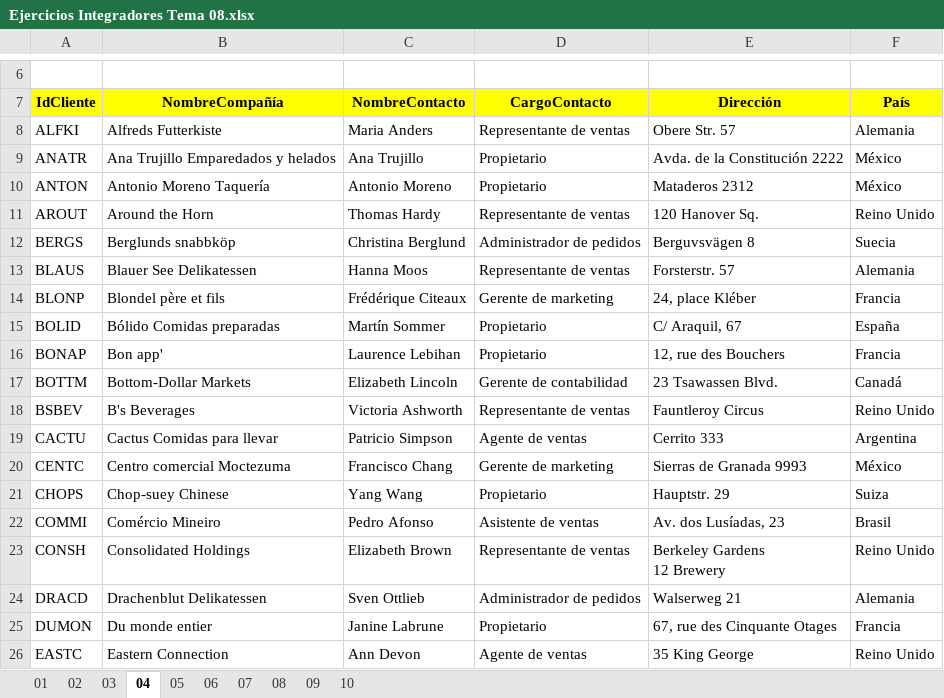
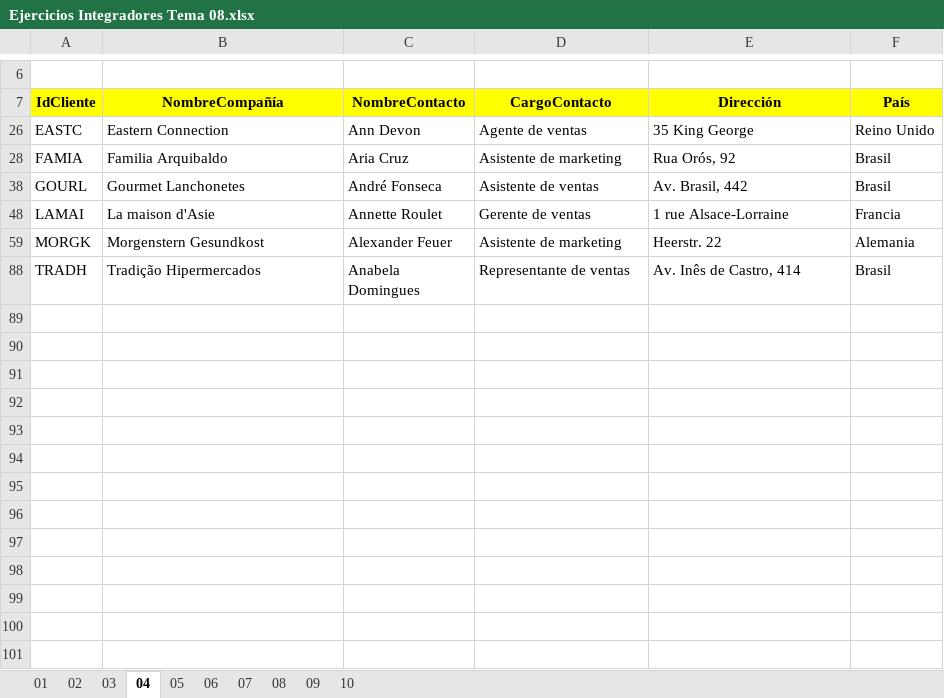
Before and after one commit to rickymuvel/Excel6y7, an Excel workbook: IIT-25-05/PARTE II/CLASE/Ejercicios Integradores Tema 08.xlsx, sheet 04, drawn as a sheet; only a part is shown, gaps mark what is left out; the shorter side is filled out with more unchanged rows; values as stored, in another font and other column widths than the file's, no borders; charts and pictures not drawn; ↵ is a line break in a cell; the diff covers the shown part only; the diff names each change by its address in the sheet, - before the commit and + after, or states it on an @@ line.

```diff
--- a/IIT-25-05/PARTE II/CLASE/Ejercicios Integradores Tema 08.xlsx (sheet 04)
+++ b/IIT-25-05/PARTE II/CLASE/Ejercicios Integradores Tema 08.xlsx (sheet 04)
@@ row 8 hidden: ALFKI | Alfreds Futterkiste | Maria Anders | Representante de ventas | Obere Str. 57 | Alemania @@
@@ row 9 hidden: ANATR | Ana Trujillo Emparedados y helados | Ana Trujillo | Propietario | Avda. de la Constitución 2222 | México @@
@@ row 10 hidden: ANTON | Antonio Moreno Taquería | Antonio Moreno | Propietario | Mataderos 2312 | México @@
@@ row 11 hidden: AROUT | Around the Horn | Thomas Hardy | Representante de ventas | 120 Hanover Sq. | Reino Unido @@
@@ row 12 hidden: BERGS | Berglunds snabbköp | Christina Berglund | Administrador de pedidos | Berguvsvägen 8 | Suecia @@
@@ row 13 hidden: BLAUS | Blauer See Delikatessen | Hanna Moos | Representante de ventas | Forsterstr. 57 | Alemania @@
@@ row 14 hidden: BLONP | Blondel père et fils | Frédérique Citeaux | Gerente de marketing | 24, place Kléber | Francia @@
@@ row 15 hidden: BOLID | Bólido Comidas preparadas | Martín Sommer | Propietario | C/ Araquil, 67 | España @@
@@ row 16 hidden: BONAP | Bon app' | Laurence Lebihan | Propietario | 12, rue des Bouchers | Francia @@
@@ row 17 hidden: BOTTM | Bottom-Dollar Markets | Elizabeth Lincoln | Gerente de contabilidad | 23 Tsawassen Blvd. | Canadá @@
@@ row 18 hidden: BSBEV | B's Beverages | Victoria Ashworth | Representante de ventas | Fauntleroy Circus | Reino Unido @@
@@ row 19 hidden: CACTU | Cactus Comidas para llevar | Patricio Simpson | Agente de ventas | Cerrito 333 | Argentina @@
@@ row 20 hidden: CENTC | Centro comercial Moctezuma | Francisco Chang | Gerente de marketing | Sierras de Granada 9993 | México @@
@@ row 21 hidden: CHOPS | Chop-suey Chinese | Yang Wang | Propietario | Hauptstr. 29 | Suiza @@
@@ row 22 hidden: COMMI | Comércio Mineiro | Pedro Afonso | Asistente de ventas | Av. dos Lusíadas, 23 | Brasil @@
@@ row 23 hidden: CONSH | Consolidated Holdings | Elizabeth Brown | Representante de ventas | Berkeley Gardens ↵ 12 Brewery | Reino Unido @@
@@ row 24 hidden: DRACD | Drachenblut Delikatessen | Sven Ottlieb | Administrador de pedidos | Walserweg 21 | Alemania @@
@@ row 25 hidden: DUMON | Du monde entier | Janine Labrune | Propietario | 67, rue des Cinquante Otages | Francia @@
```
Also changed, not shown: 67 hidden or unhidden rows elsewhere in this sheet, sheet 01, sheet 02, sheet 06, sheet 05, sheet 03, charts or pictures.
